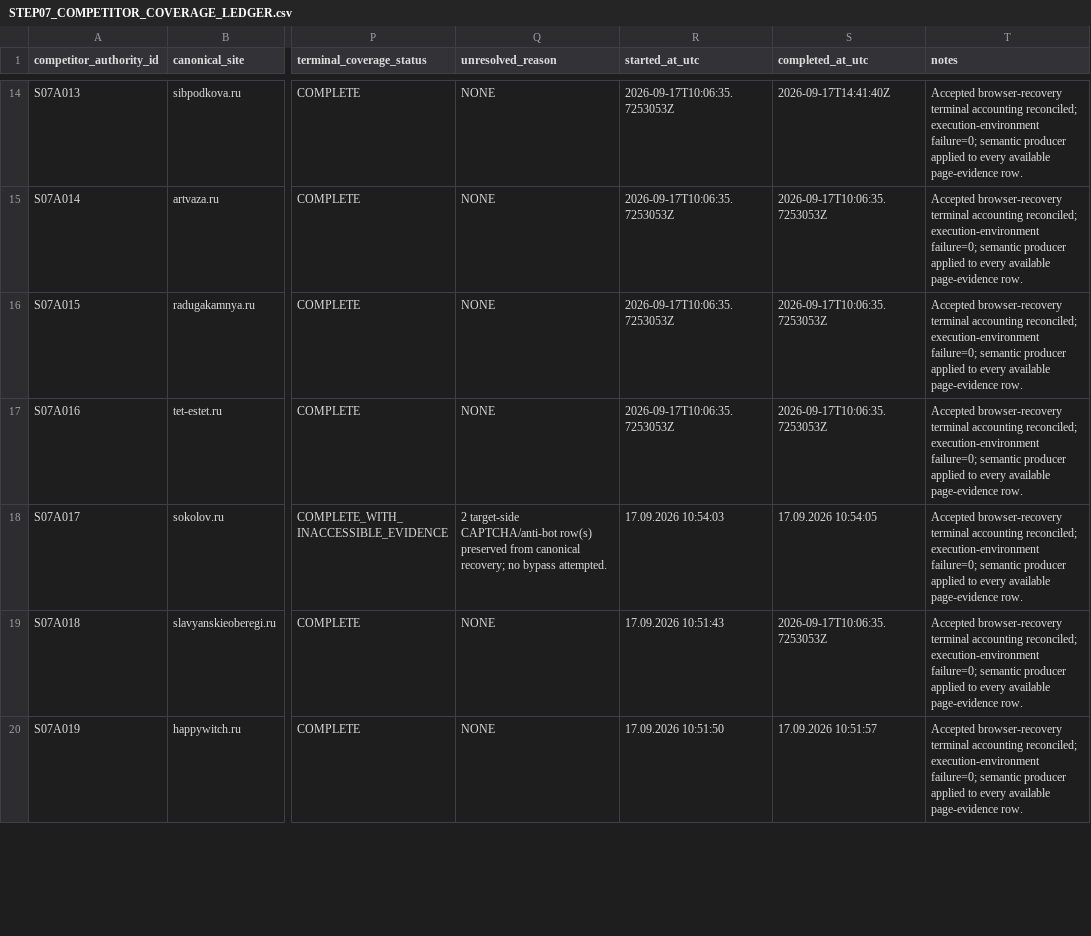
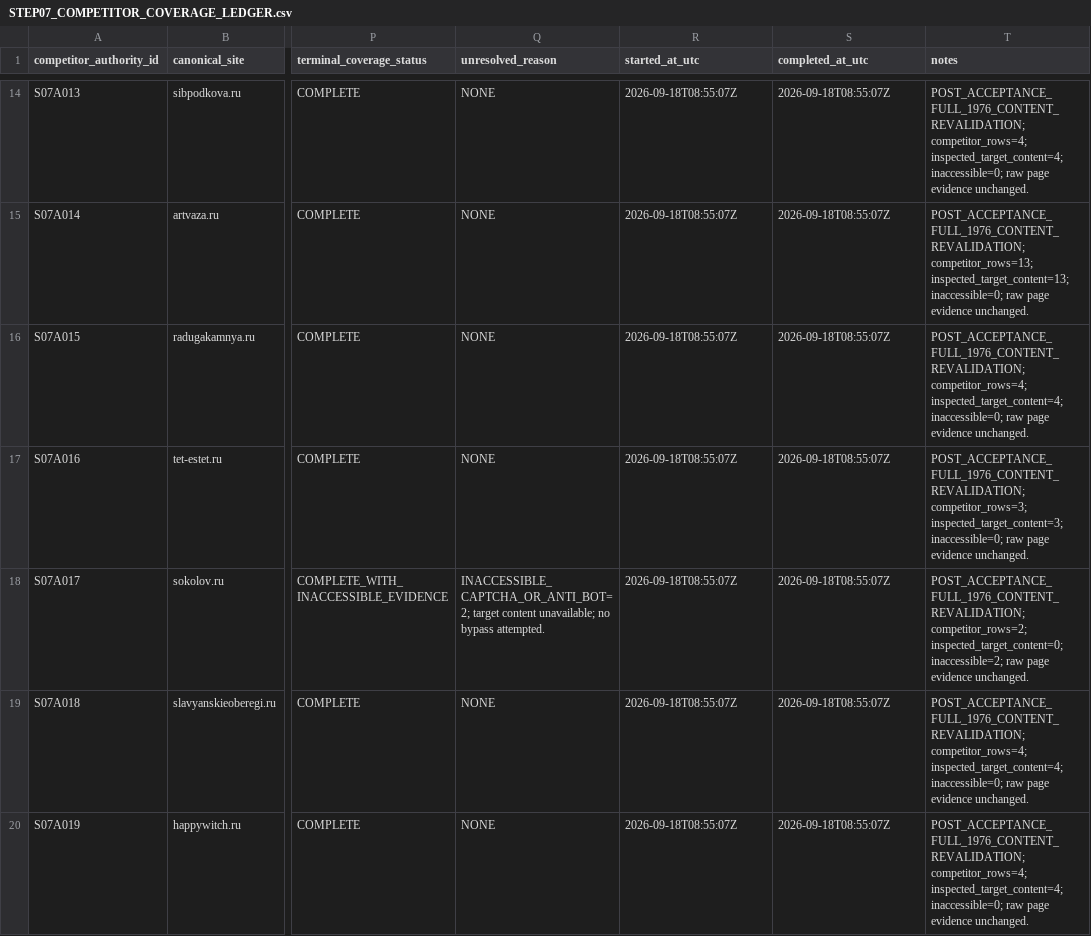
Before and after one commit to MaksimUnimax/Yandex_direct, a CSV file: extension/docs/kwork/KW002_SEMANTIC_CORE_FROM_SCRATCH/work/BLOOD_SAND_GREENFIELD_2026-09-08/STEP07_COMPETITOR_COVERAGE_LEDGER.csv, drawn as a sheet; only a part is shown, gaps mark what is left out; the diff covers the shown part only; the diff names each change by its address in the sheet, - before the commit and + after, or states it on an @@ line.

Commit message:
KW002: place Step07 post-acceptance correction artifacts

```diff
--- a/extension/docs/kwork/KW002_SEMANTIC_CORE_FROM_SCRATCH/work/BLOOD_SAND_GREENFIELD_2026-09-08/STEP07_COMPETITOR_COVERAGE_LEDGER.csv
+++ b/extension/docs/kwork/KW002_SEMANTIC_CORE_FROM_SCRATCH/work/BLOOD_SAND_GREENFIELD_2026-09-08/STEP07_COMPETITOR_COVERAGE_LEDGER.csv
-R14:R17 (started_at_utc): 2026-09-17T10:06:35.7253053Z
+R14:R17 (started_at_utc): 2026-09-18T08:55:07Z
-S14 (completed_at_utc): 2026-09-17T14:41:40Z
+S14 (completed_at_utc): 2026-09-18T08:55:07Z
-T14 (notes): Accepted browser-recovery terminal accounting reconciled; execution-environment failure=0; semantic producer applied to every available page-evidence row.
+T14 (notes): POST_ACCEPTANCE_FULL_1976_CONTENT_REVALIDATION; competitor_rows=4; inspected_target_content=4; inaccessible=0; raw page evidence unchanged.
-S15:S17 (completed_at_utc): 2026-09-17T10:06:35.7253053Z
+S15:S17 (completed_at_utc): 2026-09-18T08:55:07Z
-T15 (notes): Accepted browser-recovery terminal accounting reconciled; execution-environment failure=0; semantic producer applied to every available page-evidence row.
+T15 (notes): POST_ACCEPTANCE_FULL_1976_CONTENT_REVALIDATION; competitor_rows=13; inspected_target_content=13; inaccessible=0; raw page evidence unchanged.
-T16 (notes): Accepted browser-recovery terminal accounting reconciled; execution-environment failure=0; semantic producer applied to every available page-evidence row.
+T16 (notes): POST_ACCEPTANCE_FULL_1976_CONTENT_REVALIDATION; competitor_rows=4; inspected_target_content=4; inaccessible=0; raw page evidence unchanged.
-T17 (notes): Accepted browser-recovery terminal accounting reconciled; execution-environment failure=0; semantic producer applied to every available page-evidence row.
+T17 (notes): POST_ACCEPTANCE_FULL_1976_CONTENT_REVALIDATION; competitor_rows=3; inspected_target_content=3; inaccessible=0; raw page evidence unchanged.
-Q18 (unresolved_reason): 2 target-side CAPTCHA/anti-bot row(s) preserved from canonical recovery; no bypass…
+Q18 (unresolved_reason): INACCESSIBLE_CAPTCHA_OR_ANTI_BOT=2; target content unavailable; no bypass…
-R18 (started_at_utc): 17.09.2026 10:54:03
+R18 (started_at_utc): 2026-09-18T08:55:07Z
-S18 (completed_at_utc): 17.09.2026 10:54:05
+S18 (completed_at_utc): 2026-09-18T08:55:07Z
-T18 (notes): Accepted browser-recovery terminal accounting reconciled; execution-environment failure=0; semantic producer applied to every available page-evidence row.
+T18 (notes): POST_ACCEPTANCE_FULL_1976_CONTENT_REVALIDATION; competitor_rows=2; inspected_target_content=0; inaccessible=2; raw page evidence unchanged.
-R19 (started_at_utc): 17.09.2026 10:51:43
+R19 (started_at_utc): 2026-09-18T08:55:07Z
-S19 (completed_at_utc): 2026-09-17T10:06:35.7253053Z
+S19 (completed_at_utc): 2026-09-18T08:55:07Z
-T19:T20 (notes): Accepted browser-recovery terminal accounting reconciled; execution-environment failure=0; semantic producer applied to every available page-evidence row.
+T19:T20 (notes): POST_ACCEPTANCE_FULL_1976_CONTENT_REVALIDATION; competitor_rows=4; inspected_target_content=4; inaccessible=0; raw page evidence unchanged.
-R20 (started_at_utc): 17.09.2026 10:51:50
+R20 (started_at_utc): 2026-09-18T08:55:07Z
-S20 (completed_at_utc): 17.09.2026 10:51:57
+S20 (completed_at_utc): 2026-09-18T08:55:07Z
```
Also changed, not shown: 84 edited cells elsewhere in this file, 13 other files.
